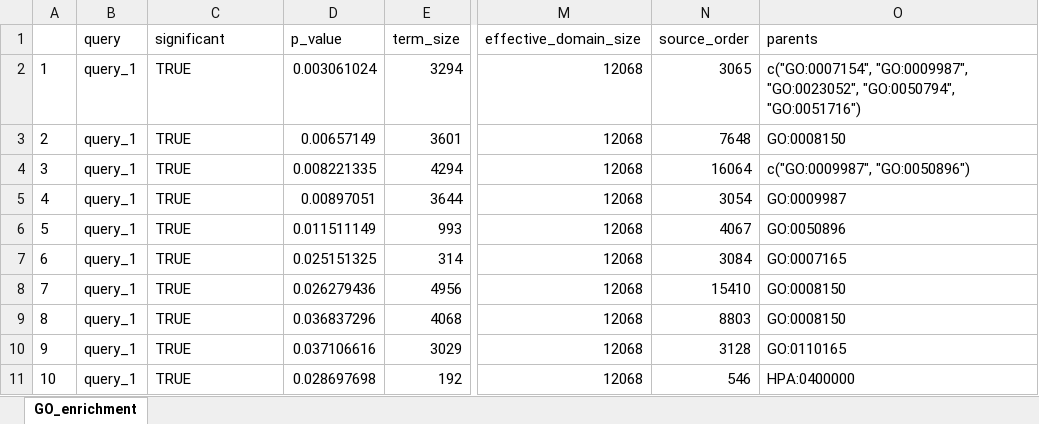
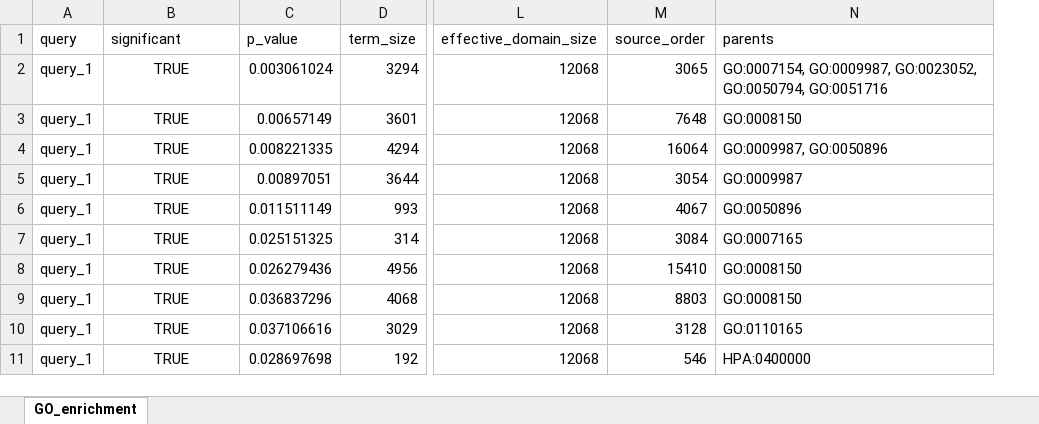
Before and after one commit to KJPMolgenLab/DEPDC5_D62_Analysis, an Excel workbook: output/GOres_D62noDIFFRAPA.xlsx, sheet GO_enrichment, drawn as a sheet; only a part is shown, gaps mark what is left out; values as stored, in another font and other column widths than the file's, no borders; removed rows and columns are numbered as before the commit, all else as after; the diff names each change by its address in the sheet, - before the commit and + after, or states it on an @@ line.

```diff
--- a/output/GOres_D62noDIFFRAPA.xlsx (sheet GO_enrichment)
+++ b/output/GOres_D62noDIFFRAPA.xlsx (sheet GO_enrichment)
-column A, rows 2-11: 1 | 2 | 3 | 4 | 5 | 6 | 7 | 8 | 9 | 10
-B2:B11 alignment: left
+B2:B11 alignment: center
-N2 (parents): c("GO:0007154", "GO:0009987", "GO:0023052", "GO:0050794", "GO:0051716")
+N2 (parents): GO:0007154, GO:0009987, GO:0023052, GO:0050794, GO:0051716
-N4 (parents): c("GO:0009987", "GO:0050896")
+N4 (parents): GO:0009987, GO:0050896
```
Also changed, not shown: output/D62_GOresWGCNA.xlsx, output/GOres_D62DIFFRAPA.xlsx, 45 other files.
